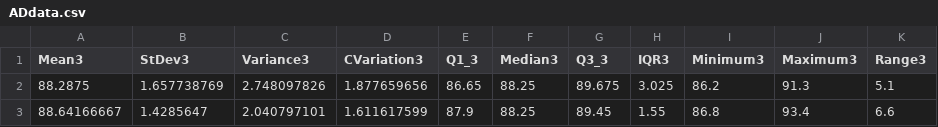
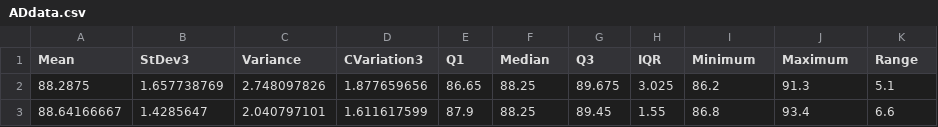
Before and after one commit to linngem/anomaly_detection, a CSV file: ADdata.csv, drawn as a sheet; only a part is shown.

Commit message:
Add data csv

```diff
--- a/ADdata.csv
+++ b/ADdata.csv
@@ -1,2 +1,2 @@
-Mean3,StDev3,Variance3,CVariation3,Q1_3,Median3,Q3_3,IQR3,Minimum3,Maximum3,Range3
+Mean,StDev3,Variance,CVariation3,Q1,Median,Q3,IQR,Minimum,Maximum,Range
 88.2875,1.657738769,2.748097826,1.877659656,86.65,88.25,89.675,3.025,86.2,91.3,5.1
```
Also changed, not shown: 1 other file.
